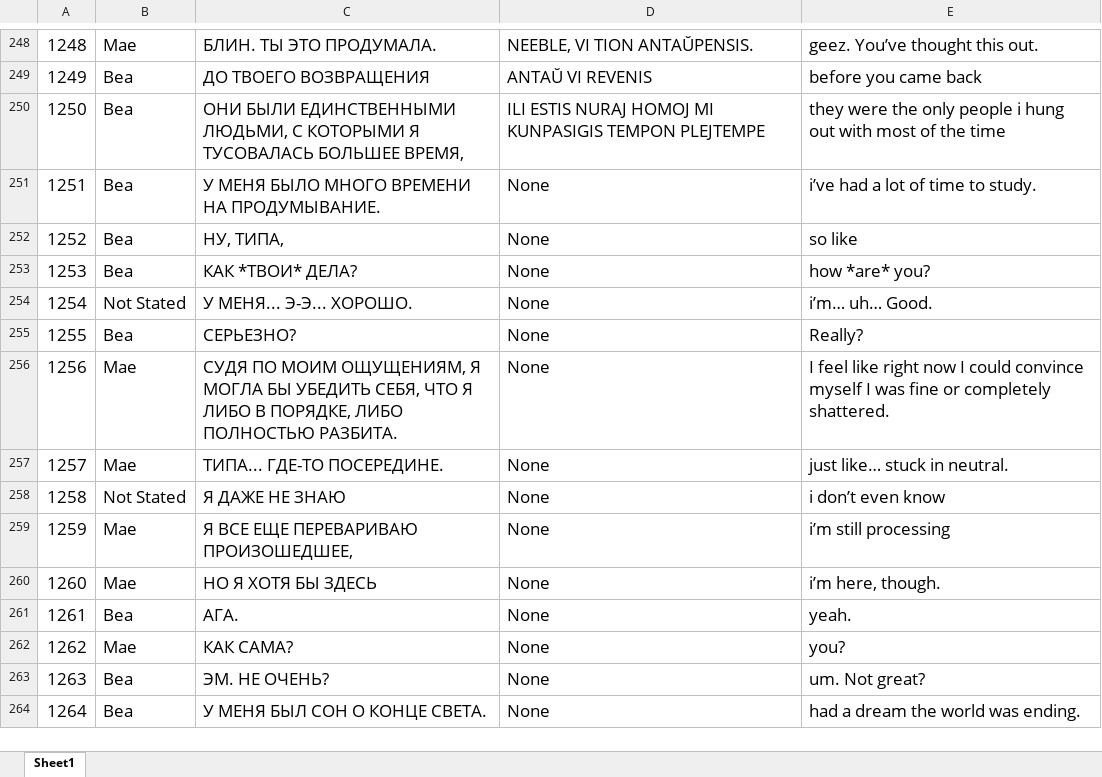
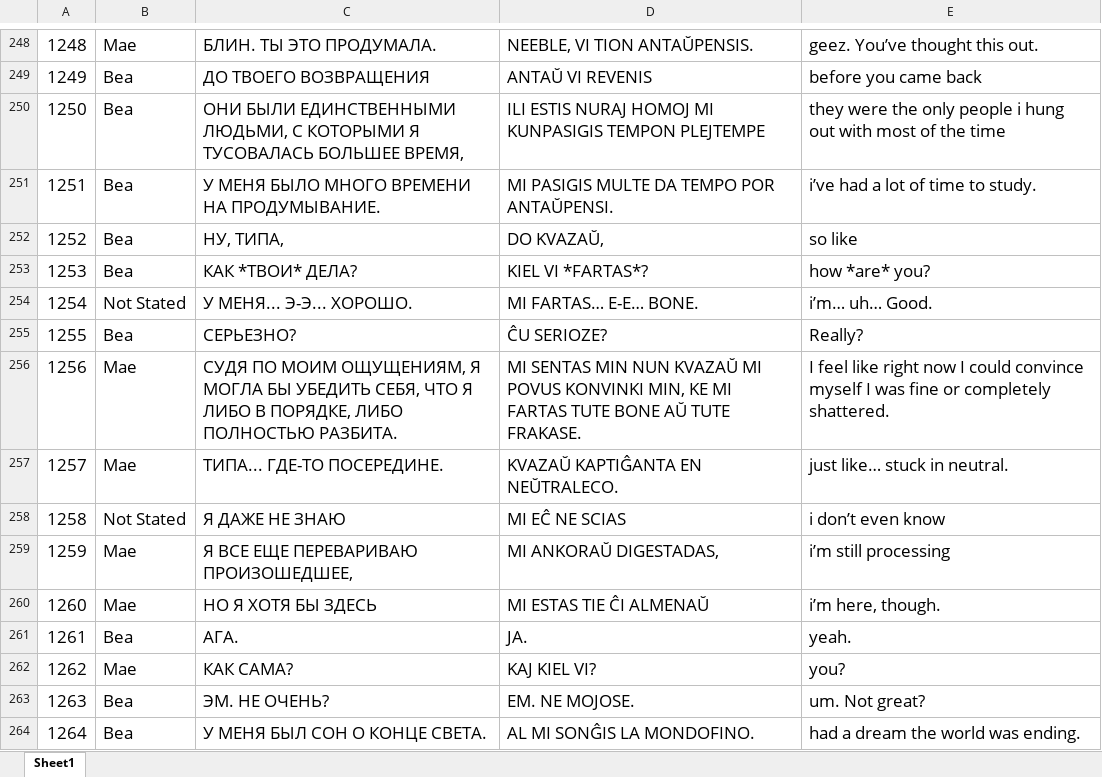
Before and after one commit to vadimfedulov035/nitw-traduko, an Excel workbook: partoj/02 parto (1001-2000 linioj).xlsx, sheet Sheet1, drawn as a sheet; only a part is shown, gaps mark what is left out; values as stored, in another font and other column widths than the file's, no borders; charts and pictures not drawn; the diff covers the shown part only; the diff names each change by its address in the sheet, - before the commit and + after, or states it on an @@ line.

Commit message:
500 da linioj

```diff
--- a/partoj/02 parto (1001-2000 linioj).xlsx (sheet Sheet1)
+++ b/partoj/02 parto (1001-2000 linioj).xlsx (sheet Sheet1)
-D251: None
+D251: MI PASIGIS MULTE DA TEMPO POR ANTAŬPENSI.
-D252: None
+D252: DO KVAZAŬ,
-D253: None
+D253: KIEL VI *FARTAS*?
-D254: None
+D254: MI FARTAS… E-E… BONE.
-D255: None
+D255: ĈU SERIOZE?
-D256: None
+D256: MI SENTAS MIN NUN KVAZAŬ MI POVUS KONVINKI MIN, KE MI FARTAS TUTE BONE AŬ TUTE FRAKASE.
-D257: None
+D257: KVAZAŬ KAPTIĜANTA EN NEŬTRALECO.
-D258: None
+D258: MI EĈ NE SCIAS
-D259: None
+D259: MI ANKORAŬ DIGESTADAS,
-D260: None
+D260: MI ESTAS TIE ĈI ALMENAŬ
-D261: None
+D261: JA.
-D262: None
+D262: KAJ KIEL VI?
-D263: None
+D263: EM. NE MOJOSE.
-D264: None
+D264: AL MI SONĜIS LA MONDOFINO.
```
Also changed, not shown: 237 edited cells elsewhere in this sheet, charts or pictures, 11 other files.
